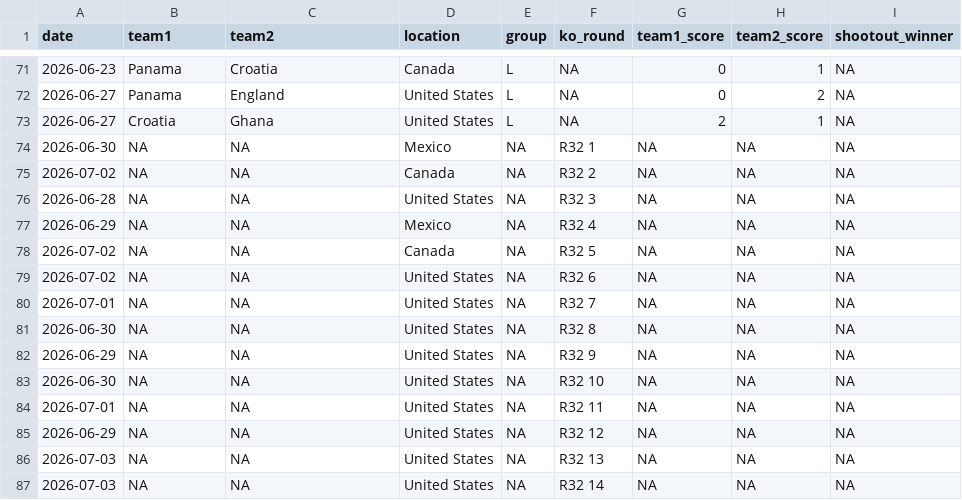
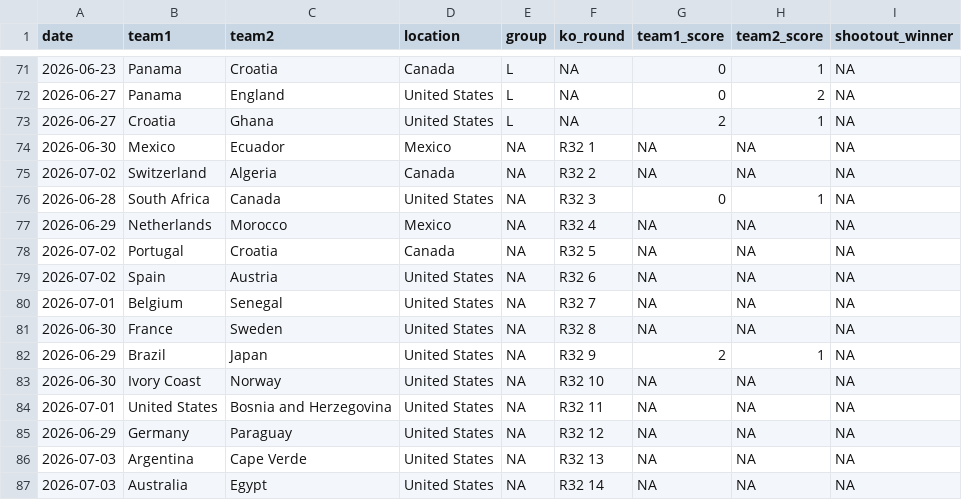
Before and after one commit to lbenz730/world_cup_2026, a CSV file: data/schedule.csv, drawn as a sheet; only a part is shown, gaps mark what is left out; the diff covers the shown part only.

```diff
--- a/data/schedule.csv
+++ b/data/schedule.csv
@@ -73,15 +73,15 @@ date,team1,team2,location,group,ko_round,team1_score,team2_score,shootout_winner
 2026-06-27,Croatia,Ghana,United States,L,NA,2,1,NA
-2026-06-30,NA,NA,Mexico,NA,R32 1,NA,NA,NA
-2026-07-02,NA,NA,Canada,NA,R32 2,NA,NA,NA
-2026-06-28,NA,NA,United States,NA,R32 3,NA,NA,NA
-2026-06-29,NA,NA,Mexico,NA,R32 4,NA,NA,NA
-2026-07-02,NA,NA,Canada,NA,R32 5,NA,NA,NA
-2026-07-02,NA,NA,United States,NA,R32 6,NA,NA,NA
-2026-07-01,NA,NA,United States,NA,R32 7,NA,NA,NA
-2026-06-30,NA,NA,United States,NA,R32 8,NA,NA,NA
-2026-06-29,NA,NA,United States,NA,R32 9,NA,NA,NA
-2026-06-30,NA,NA,United States,NA,R32 10,NA,NA,NA
-2026-07-01,NA,NA,United States,NA,R32 11,NA,NA,NA
-2026-06-29,NA,NA,United States,NA,R32 12,NA,NA,NA
-2026-07-03,NA,NA,United States,NA,R32 13,NA,NA,NA
-2026-07-03,NA,NA,United States,NA,R32 14,NA,NA,NA
+2026-06-30,Mexico,Ecuador,Mexico,NA,R32 1,NA,NA,NA
+2026-07-02,Switzerland,Algeria,Canada,NA,R32 2,NA,NA,NA
+2026-06-28,South Africa,Canada,United States,NA,R32 3,0,1,NA
+2026-06-29,Netherlands,Morocco,Mexico,NA,R32 4,NA,NA,NA
+2026-07-02,Portugal,Croatia,Canada,NA,R32 5,NA,NA,NA
+2026-07-02,Spain,Austria,United States,NA,R32 6,NA,NA,NA
+2026-07-01,Belgium,Senegal,United States,NA,R32 7,NA,NA,NA
+2026-06-30,France,Sweden,United States,NA,R32 8,NA,NA,NA
+2026-06-29,Brazil,Japan,United States,NA,R32 9,2,1,NA
+2026-06-30,Ivory Coast,Norway,United States,NA,R32 10,NA,NA,NA
+2026-07-01,United States,Bosnia and Herzegovina,United States,NA,R32 11,NA,NA,NA
+2026-06-29,Germany,Paraguay,United States,NA,R32 12,NA,NA,NA
+2026-07-03,Argentina,Cape Verde,United States,NA,R32 13,NA,NA,NA
+2026-07-03,Australia,Egypt,United States,NA,R32 14,NA,NA,NA
```
Also changed, not shown: 10 edited cells elsewhere in this file, predictions/game_predictions.csv, predictions/history.csv, 56 other files.
